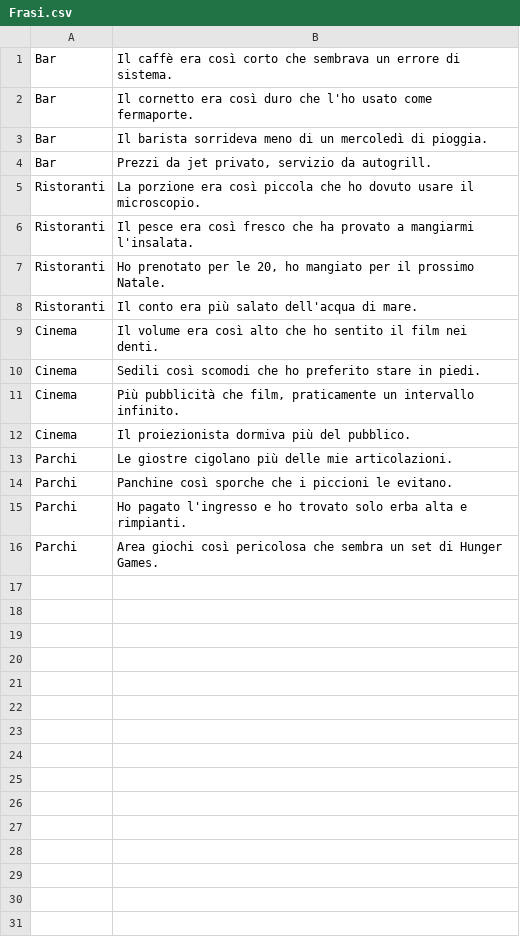
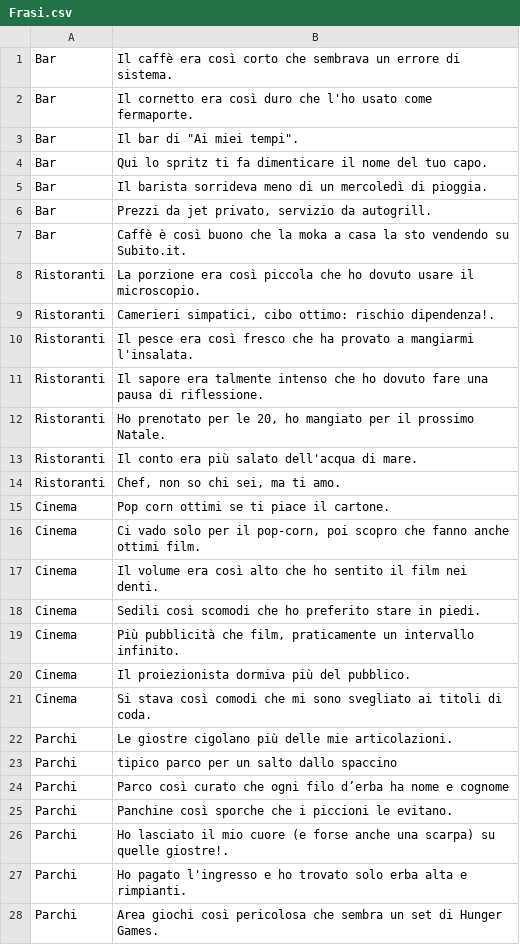
Before and after one commit to NikxDev14/Aiutino, a CSV file: Aiutino/Frasi.csv, drawn as a sheet.

Commit message:
Aggiunta frasi ironiche e fix
Co-Authored-By: Nora-333 <203662459+Nora-333@users.noreply.github.com>

```diff
--- a/Aiutino/Frasi.csv
+++ b/Aiutino/Frasi.csv
@@ -2,8 +2,16 @@ Bar;Il caffè era così corto che sembrava un errore di sistema.
 Bar;Il cornetto era così duro che l'ho usato come fermaporte.
+Bar;Il bar di "Ai miei tempi".
+Bar;Qui lo spritz ti fa dimenticare il nome del tuo capo.
 Bar;Il barista sorrideva meno di un mercoledì di pioggia.
 Bar;Prezzi da jet privato, servizio da autogrill.
+Bar;Caffè è così buono che la moka a casa la sto vendendo su Subito.it.
 Ristoranti;La porzione era così piccola che ho dovuto usare il microscopio.
+Ristoranti;Camerieri simpatici, cibo ottimo: rischio dipendenza!.
 Ristoranti;Il pesce era così fresco che ha provato a mangiarmi l'insalata.
+Ristoranti;Il sapore era talmente intenso che ho dovuto fare una pausa di riflessione.
 Ristoranti;Ho prenotato per le 20, ho mangiato per il prossimo Natale.
 Ristoranti;Il conto era più salato dell'acqua di mare.
+Ristoranti;Chef, non so chi sei, ma ti amo.
+Cinema;Pop corn ottimi se ti piace il cartone.
+Cinema;Ci vado solo per il pop-corn, poi scopro che fanno anche ottimi film.
 Cinema;Il volume era così alto che ho sentito il film nei denti.
@@ -12,4 +20,8 @@ Cinema;Più pubblicità che film, praticamente un intervallo infinito.
 Cinema;Il proiezionista dormiva più del pubblico.
+Cinema;Si stava così comodi che mi sono svegliato ai titoli di coda.
 Parchi;Le giostre cigolano più delle mie articolazioni.
+Parchi; tipico parco per un salto dallo spaccino;
+Parchi;Parco così curato che ogni filo d’erba ha nome e cognome;
 Parchi;Panchine così sporche che i piccioni le evitano.
+Parchi;Ho lasciato il mio cuore (e forse anche una scarpa) su quelle giostre!.
 Parchi;Ho pagato l'ingresso e ho trovato solo erba alta e rimpianti.
```
Also changed, not shown: 4 other files.
